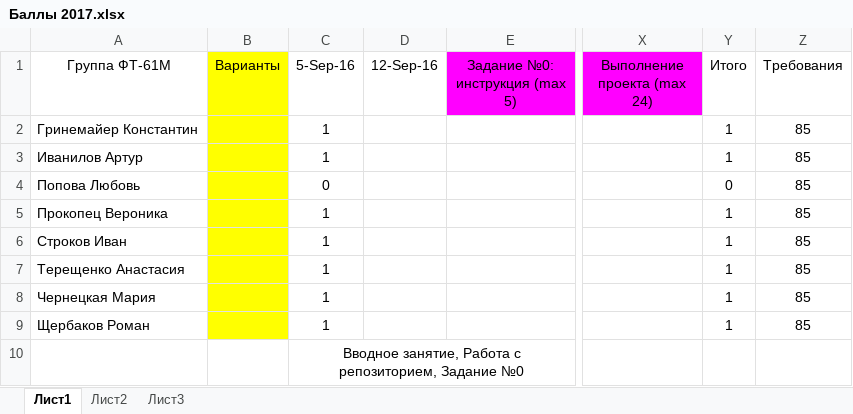
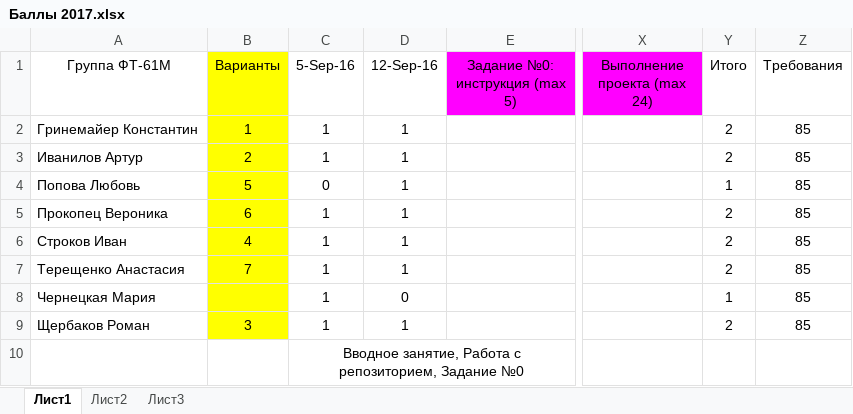
Before and after one commit to EpsLeonid/Student2017, an Excel workbook: Баллы 2017.xlsx, sheet Лист1, drawn as a sheet; only a part is shown, gaps mark what is left out; values as stored, in another font and other column widths than the file's, no borders; conditional formats not drawn; the diff names each change by its address in the sheet, - before the commit and + after, or states it on an @@ line.

```diff
--- a/Баллы 2017.xlsx (sheet Лист1)
+++ b/Баллы 2017.xlsx (sheet Лист1)
-B2 (Варианты): (empty)
+B2 (Варианты): 1
-D2:D7 (12-Sep-16): (empty)
+D2:D7 (12-Sep-16): 1
-Y2:Y3 (Итого): 1
+Y2:Y3 (Итого): 2
-B3 (Варианты): (empty)
+B3 (Варианты): 2
-B4 (Варианты): (empty)
+B4 (Варианты): 5
-Y4 (Итого): 0
+Y4 (Итого): 1
-B5 (Варианты): (empty)
+B5 (Варианты): 6
-Y5:Y7 (Итого): 1
+Y5:Y7 (Итого): 2
-B6 (Варианты): (empty)
+B6 (Варианты): 4
-B7 (Варианты): (empty)
+B7 (Варианты): 7
-D8 (12-Sep-16): (empty)
+D8 (12-Sep-16): 0
-B9 (Варианты): (empty)
+B9 (Варианты): 3
-D9 (12-Sep-16): (empty)
+D9 (12-Sep-16): 1
-Y9 (Итого): 1
+Y9 (Итого): 2
```
